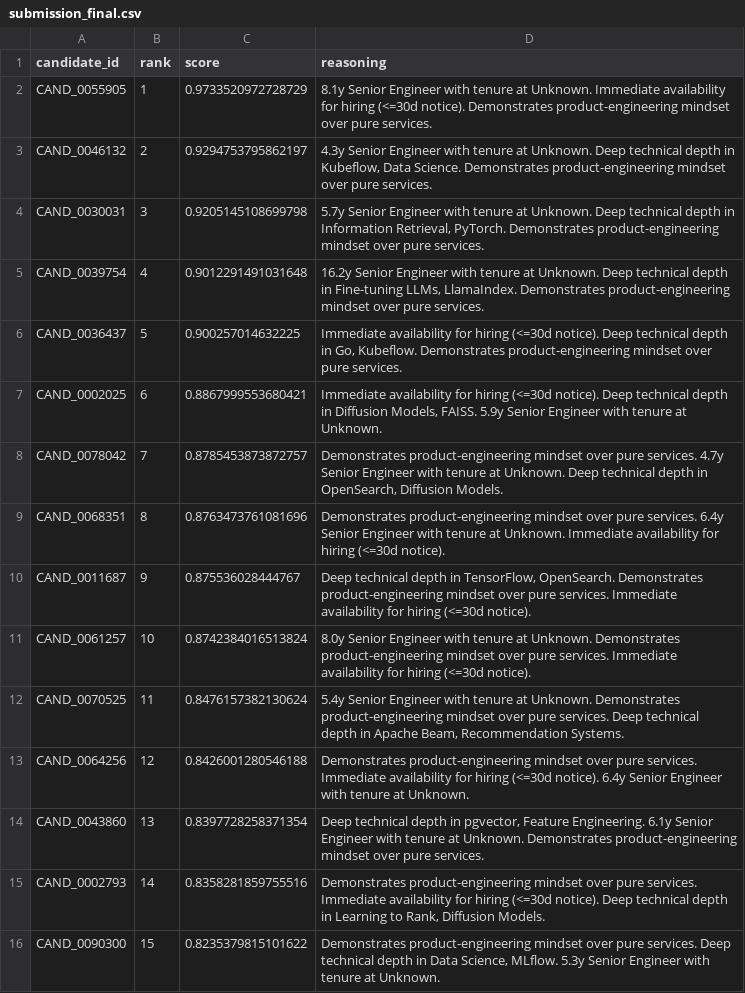
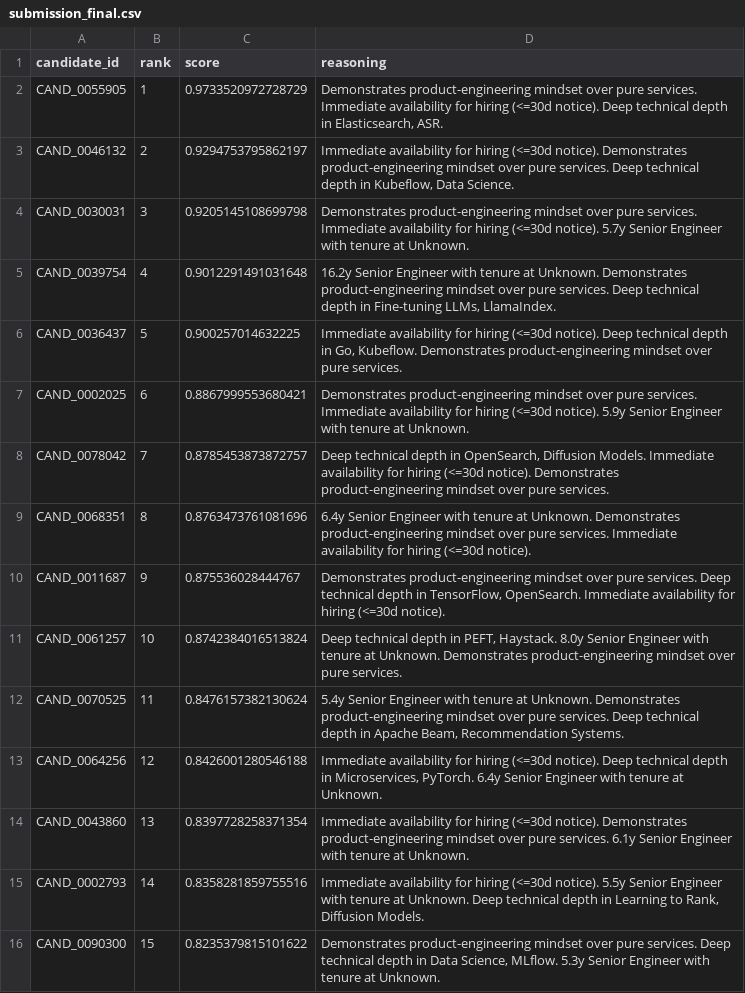
Before and after one commit to swastisomwanshi24/India_Runs_Hackathon, a CSV file: data/final/submission_final.csv, drawn as a sheet; only a part is shown; the diff covers the shown part only.

Commit message:
feat: updated the final submission csv

```diff
--- a/data/final/submission_final.csv
+++ b/data/final/submission_final.csv
@@ -1,16 +1,16 @@
 candidate_id,rank,score,reasoning
-CAND_0055905,1,0.9733520972728729,8.1y Senior Engineer with tenure at Unknown. Immediate availability for hiring (<=30d notice). Demonstrates product-engineering mindset over pure services.
-CAND_0046132,2,0.9294753795862197,"4.3y Senior Engineer with tenure at Unknown. Deep technical depth in Kubeflow, Data Science. Demonstrates product-engineering mindset over pure services."
-CAND_0030031,3,0.9205145108699798,"5.7y Senior Engineer with tenure at Unknown. Deep technical depth in Information Retrieval, PyTorch. Demonstrates product-engineering mindset over pure services."
-CAND_0039754,4,0.9012291491031648,"16.2y Senior Engineer with tenure at Unknown. Deep technical depth in Fine-tuning LLMs, LlamaIndex. Demonstrates product-engineering mindset over pure services."
+CAND_0055905,1,0.9733520972728729,"Demonstrates product-engineering mindset over pure services. Immediate availability for hiring (<=30d notice). Deep technical depth in Elasticsearch, ASR."
+CAND_0046132,2,0.9294753795862197,"Immediate availability for hiring (<=30d notice). Demonstrates product-engineering mindset over pure services. Deep technical depth in Kubeflow, Data Science."
+CAND_0030031,3,0.9205145108699798,Demonstrates product-engineering mindset over pure services. Immediate availability for hiring (<=30d notice). 5.7y Senior Engineer with tenure at Unknown.
+CAND_0039754,4,0.9012291491031648,"16.2y Senior Engineer with tenure at Unknown. Demonstrates product-engineering mindset over pure services. Deep technical depth in Fine-tuning LLMs, LlamaIndex."
 CAND_0036437,5,0.900257014632225,"Immediate availability for hiring (<=30d notice). Deep technical depth in Go, Kubeflow. Demonstrates product-engineering mindset over pure services."
-CAND_0002025,6,0.8867999553680421,"Immediate availability for hiring (<=30d notice). Deep technical depth in Diffusion Models, FAISS. 5.9y Senior Engineer with tenure at Unknown."
-CAND_0078042,7,0.8785453873872757,"Demonstrates product-engineering mindset over pure services. 4.7y Senior Engineer with tenure at Unknown. Deep technical depth in OpenSearch, Diffusion Models."
-CAND_0068351,8,0.8763473761081696,Demonstrates product-engineering mindset over pure services. 6.4y Senior Engineer with tenure at Unknown. Immediate availability for hiring (<=30d notice).
-CAND_0011687,9,0.875536028444767,"Deep technical depth in TensorFlow, OpenSearch. Demonstrates product-engineering mindset over pure services. Immediate availability for hiring (<=30d notice)."
-CAND_0061257,10,0.8742384016513824,8.0y Senior Engineer with tenure at Unknown. Demonstrates product-engineering mindset over pure services. Immediate availability for hiring (<=30d notice).
+CAND_0002025,6,0.8867999553680421,Demonstrates product-engineering mindset over pure services. Immediate availability for hiring (<=30d notice). 5.9y Senior Engineer with tenure at Unknown.
+CAND_0078042,7,0.8785453873872757,"Deep technical depth in OpenSearch, Diffusion Models. Immediate availability for hiring (<=30d notice). Demonstrates product-engineering mindset over pure services."
+CAND_0068351,8,0.8763473761081696,6.4y Senior Engineer with tenure at Unknown. Demonstrates product-engineering mindset over pure services. Immediate availability for hiring (<=30d notice).
+CAND_0011687,9,0.875536028444767,"Demonstrates product-engineering mindset over pure services. Deep technical depth in TensorFlow, OpenSearch. Immediate availability for hiring (<=30d notice)."
+CAND_0061257,10,0.8742384016513824,"Deep technical depth in PEFT, Haystack. 8.0y Senior Engineer with tenure at Unknown. Demonstrates product-engineering mindset over pure services."
 CAND_0070525,11,0.8476157382130624,"5.4y Senior Engineer with tenure at Unknown. Demonstrates product-engineering mindset over pure services. Deep technical depth in Apache Beam, Recommendation Systems."
-CAND_0064256,12,0.8426001280546188,Demonstrates product-engineering mindset over pure services. Immediate availability for hiring (<=30d notice). 6.4y Senior Engineer with tenure at Unknown.
-CAND_0043860,13,0.8397728258371354,"Deep technical depth in pgvector, Feature Engineering. 6.1y Senior Engineer with tenure at Unknown. Demonstrates product-engineering mindset over pure services."
-CAND_0002793,14,0.8358281859755516,"Demonstrates product-engineering mindset over pure services. Immediate availability for hiring (<=30d notice). Deep technical depth in Learning to Rank, Diffusion Models."
+CAND_0064256,12,0.8426001280546188,"Immediate availability for hiring (<=30d notice). Deep technical depth in Microservices, PyTorch. 6.4y Senior Engineer with tenure at Unknown."
+CAND_0043860,13,0.8397728258371354,Immediate availability for hiring (<=30d notice). Demonstrates product-engineering mindset over pure services. 6.1y Senior Engineer with tenure at Unknown.
+CAND_0002793,14,0.8358281859755516,"Immediate availability for hiring (<=30d notice). 5.5y Senior Engineer with tenure at Unknown. Deep technical depth in Learning to Rank, Diffusion Models."
 CAND_0090300,15,0.8235379815101622,"Demonstrates product-engineering mindset over pure services. Deep technical depth in Data Science, MLflow. 5.3y Senior Engineer with tenure at Unknown."
```
Also changed, not shown: 76 edited cells elsewhere in this file, 1 other file.
